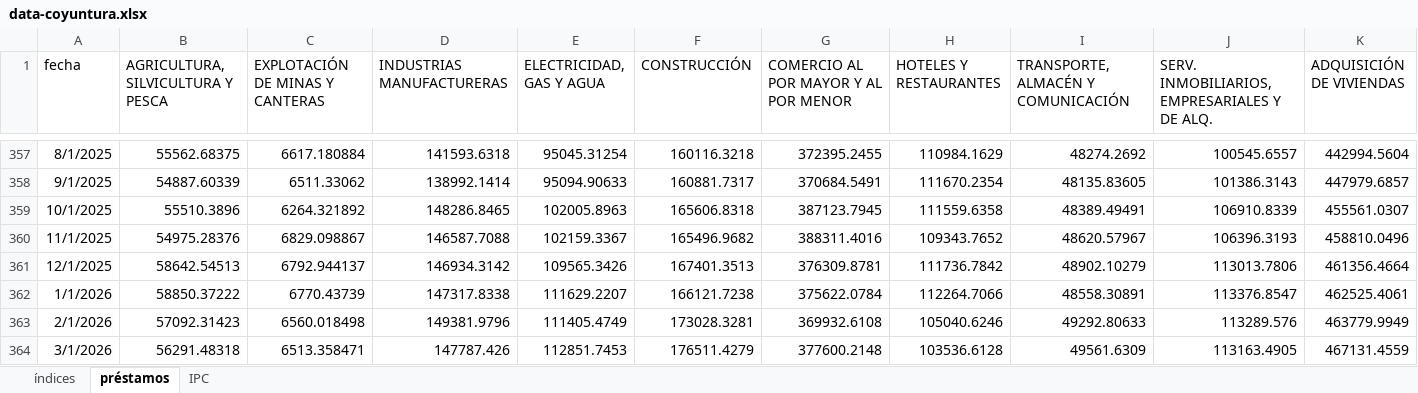
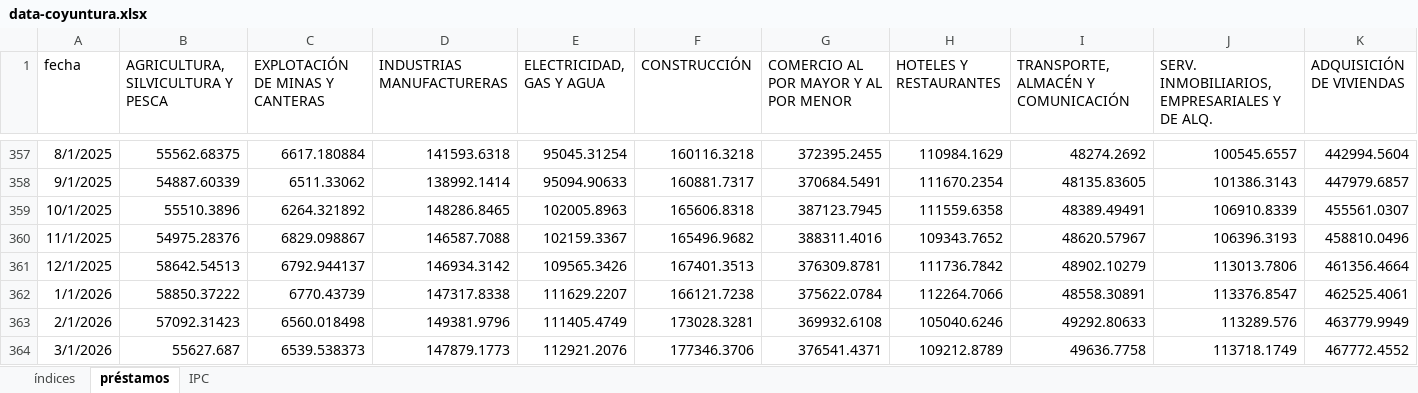
Before and after one commit to JoseBurg/monitor-coyuntura-analisis, an Excel workbook: data-coyuntura.xlsx, sheet préstamos, drawn as a sheet; only a part is shown, gaps mark what is left out; values as stored, in another font and other column widths than the file's, no borders; removed rows and columns are numbered as before the commit, all else as after; rows hold the shown columns only; the diff names each change by its address in the sheet, - before the commit and + after, or states it on an @@ line.

```diff
--- a/data-coyuntura.xlsx (sheet préstamos)
+++ b/data-coyuntura.xlsx (sheet préstamos)
-row 364: 3/1/2026 | 56291.48318 | 6513.358471 | 147787.426 | 112851.7453 | 176511.4279 | 377600.2148 | 103536.6128 | 49561.6309 | 113163.4905 | 467131.4559
+row 364: 3/1/2026 | 55627.687 | 6539.538373 | 147879.1773 | 112921.2076 | 177346.3706 | 376541.4371 | 109212.8789 | 49636.7758 | 113718.1749 | 467772.4552
```
Also changed, not shown: 1 other file.
